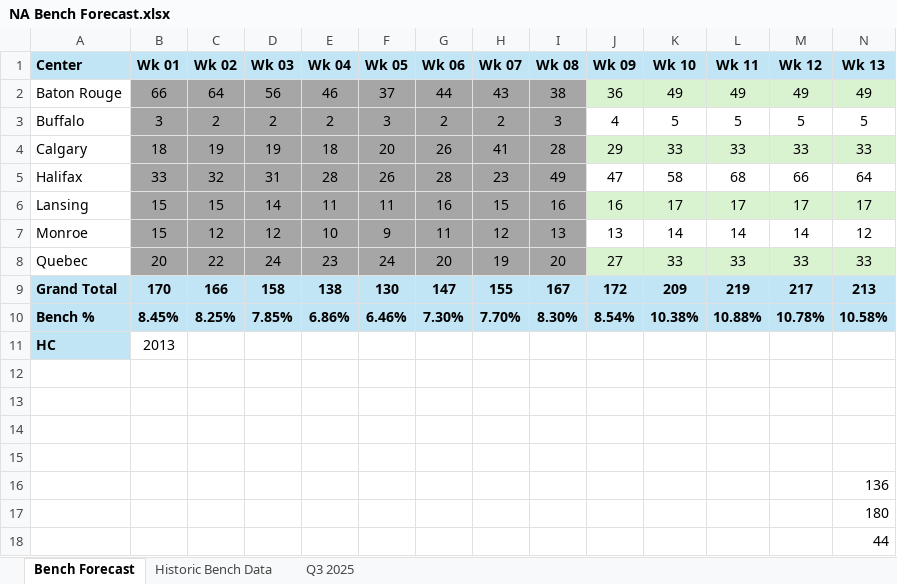
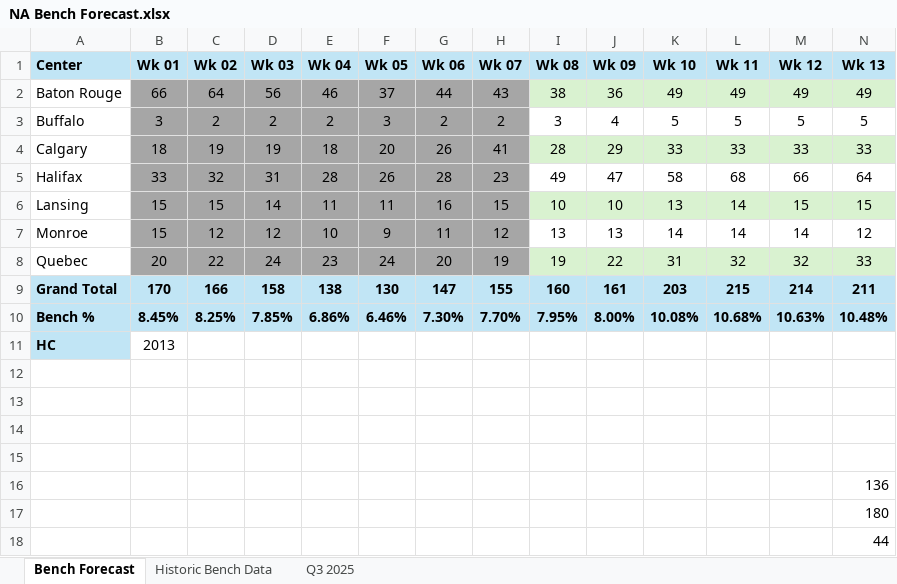
Before and after one commit to jaironaranjo-sudo/bench-forecast-dashboard, an Excel workbook: NA Bench Forecast.xlsx, sheet Bench Forecast, drawn as a sheet; values as stored, in another font and other column widths than the file's, no borders; charts and pictures not drawn; the diff names each change by its address in the sheet, - before the commit and + after, or states it on an @@ line.

Commit message:
data: update NA Bench Forecast — 2026-08-21 14:30

```diff
--- a/NA Bench Forecast.xlsx (sheet Bench Forecast)
+++ b/NA Bench Forecast.xlsx (sheet Bench Forecast)
-I2 fill: #A6A6A6
+I2 fill: #D9F2D0
-I3 fill: #A6A6A6
+I3 fill: none
-I4 fill: #A6A6A6
+I4 fill: #D9F2D0
-I5 fill: #A6A6A6
+I5 fill: none
-I6 (Wk 08): 16
+I6 (Wk 08): 10
-I6 fill: #A6A6A6
+I6 fill: #D9F2D0
-J6 (Wk 09): 16
+J6 (Wk 09): 10
-K6 (Wk 10): 17
+K6 (Wk 10): 13
-L6 (Wk 11): 17
+L6 (Wk 11): 14
-M6 (Wk 12): 17
+M6 (Wk 12): 15
-N6 (Wk 13): 17
+N6 (Wk 13): 15
-I7 fill: #A6A6A6
+I7 fill: none
-I8 (Wk 08): 20
+I8 (Wk 08): 19
-I8 fill: #A6A6A6
+I8 fill: #D9F2D0
-J8 (Wk 09): 27
+J8 (Wk 09): 22
-K8 (Wk 10): 33
+K8 (Wk 10): 31
-L8 (Wk 11): 33
+L8 (Wk 11): 32
-M8 (Wk 12): 33
+M8 (Wk 12): 32
-I9 (Wk 08): 167
+I9 (Wk 08): 160
-J9 (Wk 09): 172
+J9 (Wk 09): 161
-K9 (Wk 10): 209
+K9 (Wk 10): 203
-L9 (Wk 11): 219
+L9 (Wk 11): 215
-M9 (Wk 12): 217
+M9 (Wk 12): 214
-N9 (Wk 13): 213
+N9 (Wk 13): 211
-I10 (Wk 08): 8.30%
+I10 (Wk 08): 7.95%
-J10 (Wk 09): 8.54%
+J10 (Wk 09): 8.00%
-K10 (Wk 10): 10.38%
+K10 (Wk 10): 10.08%
-L10 (Wk 11): 10.88%
+L10 (Wk 11): 10.68%
-M10 (Wk 12): 10.78%
+M10 (Wk 12): 10.63%
-N10 (Wk 13): 10.58%
+N10 (Wk 13): 10.48%
```
Also changed, not shown: sheet Q3 2025, charts or pictures, 1 other file.
